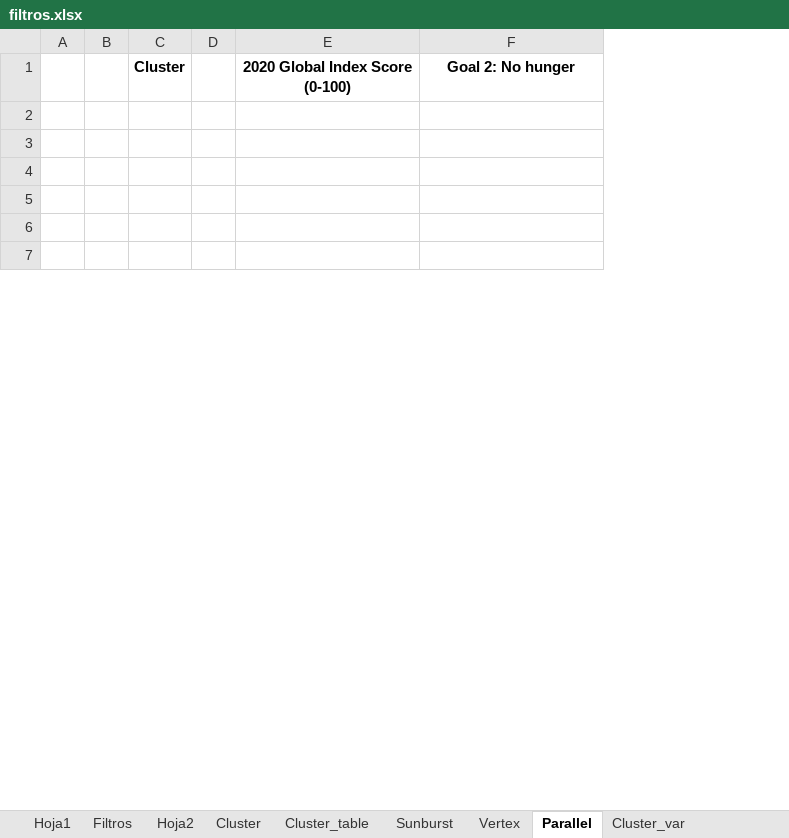
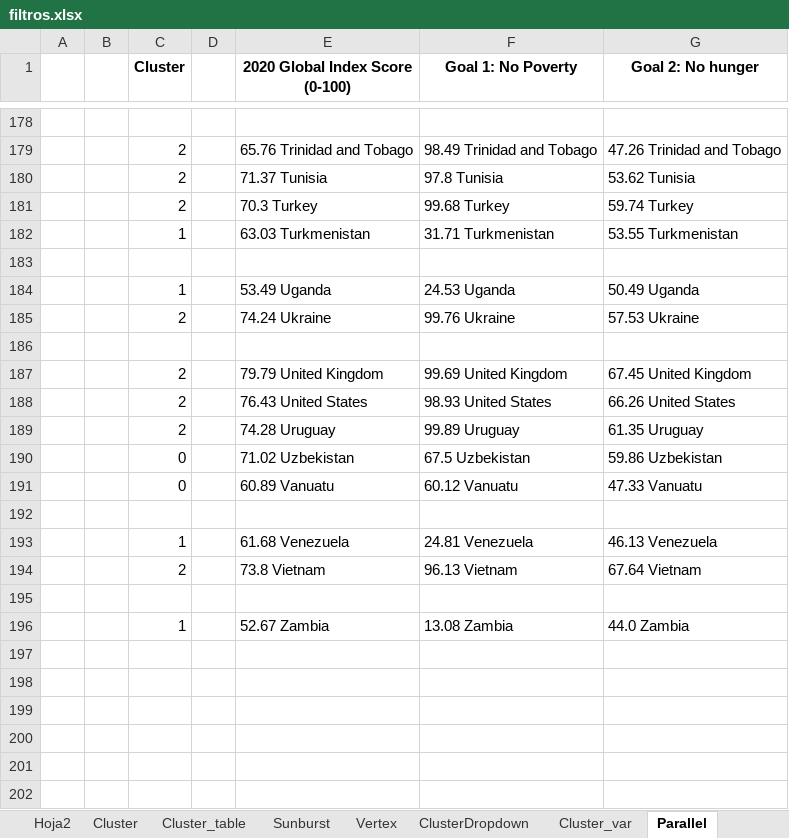
Before and after one commit to DanielPL15/appIndicadores, an Excel workbook: static/filtros.xlsx, sheet Parallel, drawn as a sheet; only a part is shown, gaps mark what is left out; values as stored, in another font and other column widths than the file's, no borders; the diff covers the shown part only; the diff names each change by its address in the sheet, - before the commit and + after, or states it on an @@ line.

```diff
--- a/static/filtros.xlsx (sheet Parallel)
+++ b/static/filtros.xlsx (sheet Parallel)
+sheet tab: ClusterDropdown
@@ sheet tab order changed: Hoja2 | Cluster | Cluster_table | Sunburst | Vertex | ClusterDropdown | Cluster_var | Parallel @@
+column F (Goal 1: No Poverty), empty
+row 178: (empty)
+row 179:  |  | 2 |  | 65.76 Trinidad and Tobago | 98.49 Trinidad and Tobago | 47.26 Trinidad and Tobago
+row 180:  |  | 2 |  | 71.37 Tunisia | 97.8 Tunisia | 53.62 Tunisia
+row 181:  |  | 2 |  | 70.3 Turkey | 99.68 Turkey | 59.74 Turkey
+row 182:  |  | 1 |  | 63.03 Turkmenistan | 31.71 Turkmenistan | 53.55 Turkmenistan
+row 183: (empty)
+row 184:  |  | 1 |  | 53.49 Uganda | 24.53 Uganda | 50.49 Uganda
+row 185:  |  | 2 |  | 74.24 Ukraine | 99.76 Ukraine | 57.53 Ukraine
+row 186: (empty)
+row 187:  |  | 2 |  | 79.79 United Kingdom | 99.69 United Kingdom | 67.45 United Kingdom
+row 188:  |  | 2 |  | 76.43 United States | 98.93 United States | 66.26 United States
+row 189:  |  | 2 |  | 74.28 Uruguay | 99.89 Uruguay | 61.35 Uruguay
+row 190:  |  | 0 |  | 71.02 Uzbekistan | 67.5 Uzbekistan | 59.86 Uzbekistan
+row 191:  |  | 0 |  | 60.89 Vanuatu | 60.12 Vanuatu | 47.33 Vanuatu
+row 192: (empty)
+row 193:  |  | 1 |  | 61.68 Venezuela | 24.81 Venezuela | 46.13 Venezuela
+row 194:  |  | 2 |  | 73.8 Vietnam | 96.13 Vietnam | 67.64 Vietnam
+row 195: (empty)
+row 196:  |  | 1 |  | 52.67 Zambia | 13.08 Zambia | 44.0 Zambia
```
Also changed, not shown: 164 added rows, 122 removed rows, 12 moved rows and 114 edited cells elsewhere in this sheet, sheet Filtros, sheet Cluster_table, sheet Cluster, sheet Cluster_var, static/Grupos_paises.xlsx.
